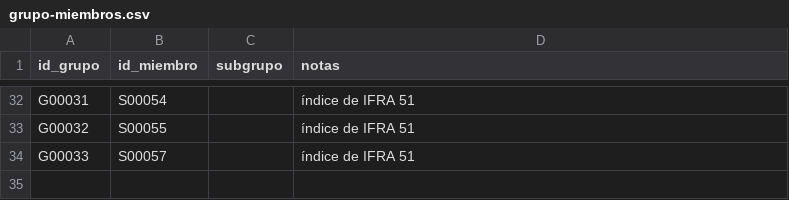
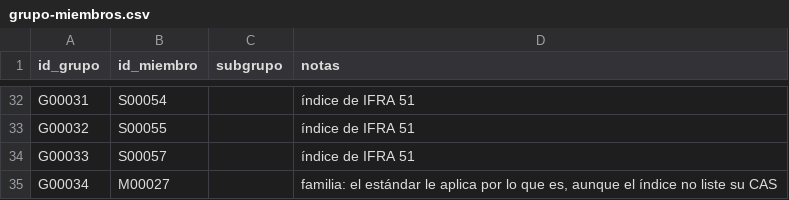
Before and after one commit to smortenax/perfumeria-app, a CSV file: datos/v2/grupo-miembros.csv, drawn as a sheet; only a part is shown, gaps mark what is left out.

```diff
--- a/datos/v2/grupo-miembros.csv
+++ b/datos/v2/grupo-miembros.csv
@@ -34 +34,2 @@ G00032,S00055,,índice de IFRA 51
 G00033,S00057,,índice de IFRA 51
+G00034,M00027,,"familia: el estándar le aplica por lo que es, aunque el índice no liste su CAS"
```
Also changed, not shown: datos/v2/conflictos/3b.csv, datos/v2/materiales.csv, 15 other files.
